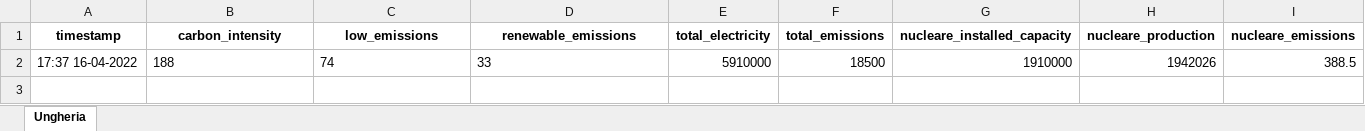
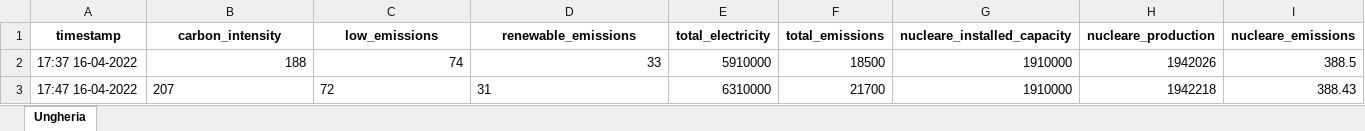
Before and after one commit to simoneloop/BigData, an Excel workbook: states/Ungheria.xlsx, sheet Ungheria, drawn as a sheet; only a part is shown; values as stored, in another font and other column widths than the file's, no borders; rows hold the shown columns only; the diff names each change by its address in the sheet, - before the commit and + after, or states it on an @@ line.

```diff
--- a/states/Ungheria.xlsx (sheet Ungheria)
+++ b/states/Ungheria.xlsx (sheet Ungheria)
-B2:D2 alignment: left
+B2:D2 alignment: right
+row 3: 17:47 16-04-2022 | 207 | 72 | 31 | 6310000 | 21700 | 1910000 | 1942218 | 388.43
```
Also changed, not shown: states/Belgio.xlsx, states/Danimarca orientale (Danimarca).xlsx, 23 other files.
